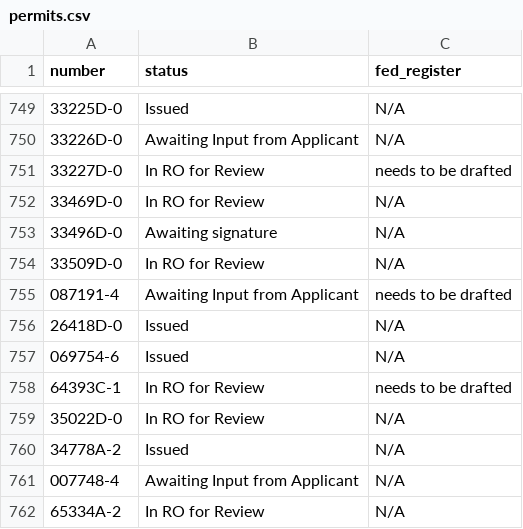
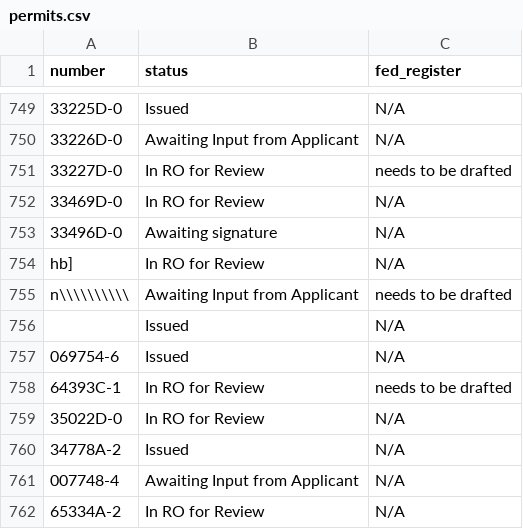
Before and after one commit to ktaylor63/southeast, a CSV file: src/data/permits.csv, drawn as a sheet; only a part is shown, gaps mark what is left out; the diff names each change by its address in the sheet, - before the commit and + after, or states it on an @@ line.

Commit message:
Update permit data

```diff
--- a/src/data/permits.csv
+++ b/src/data/permits.csv
-A754 (number): 33509D-0
+A754 (number): hb]
-A755 (number): 087191-4
+A755 (number): n\\\\\\\\\\
-A756 (number): 26418D-0
+A756 (number): (empty)
```
